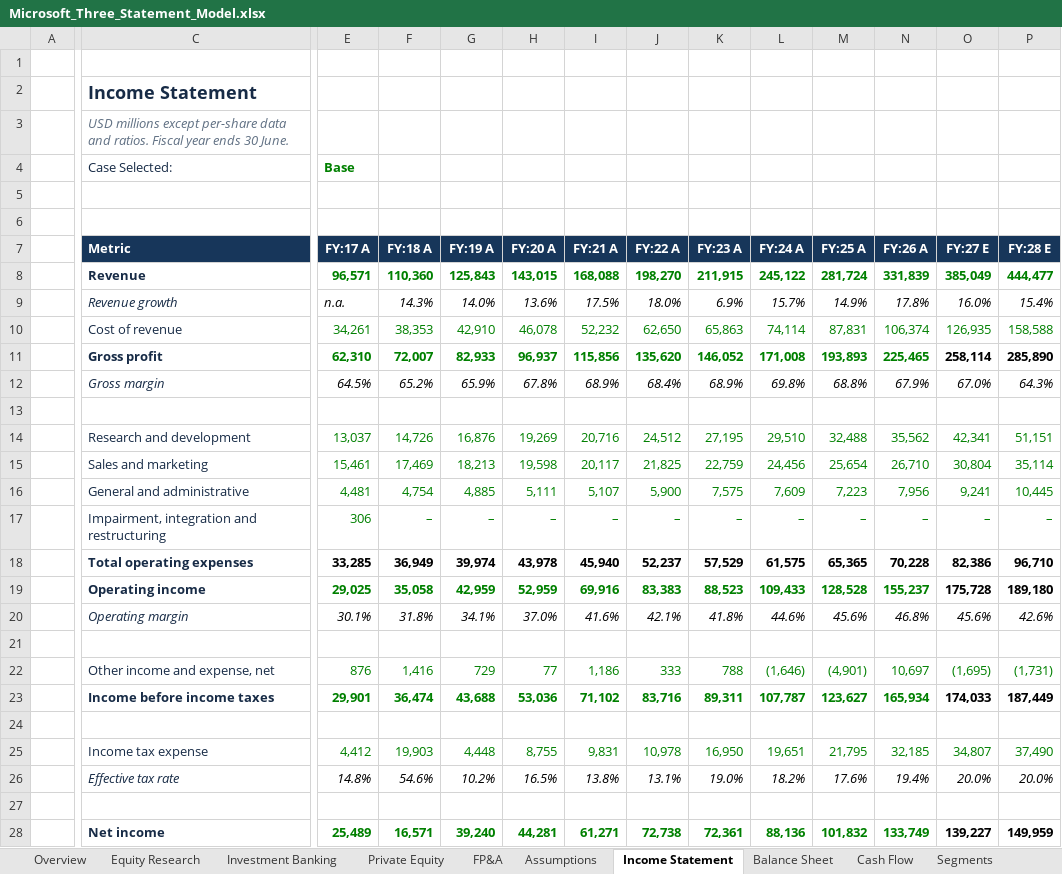
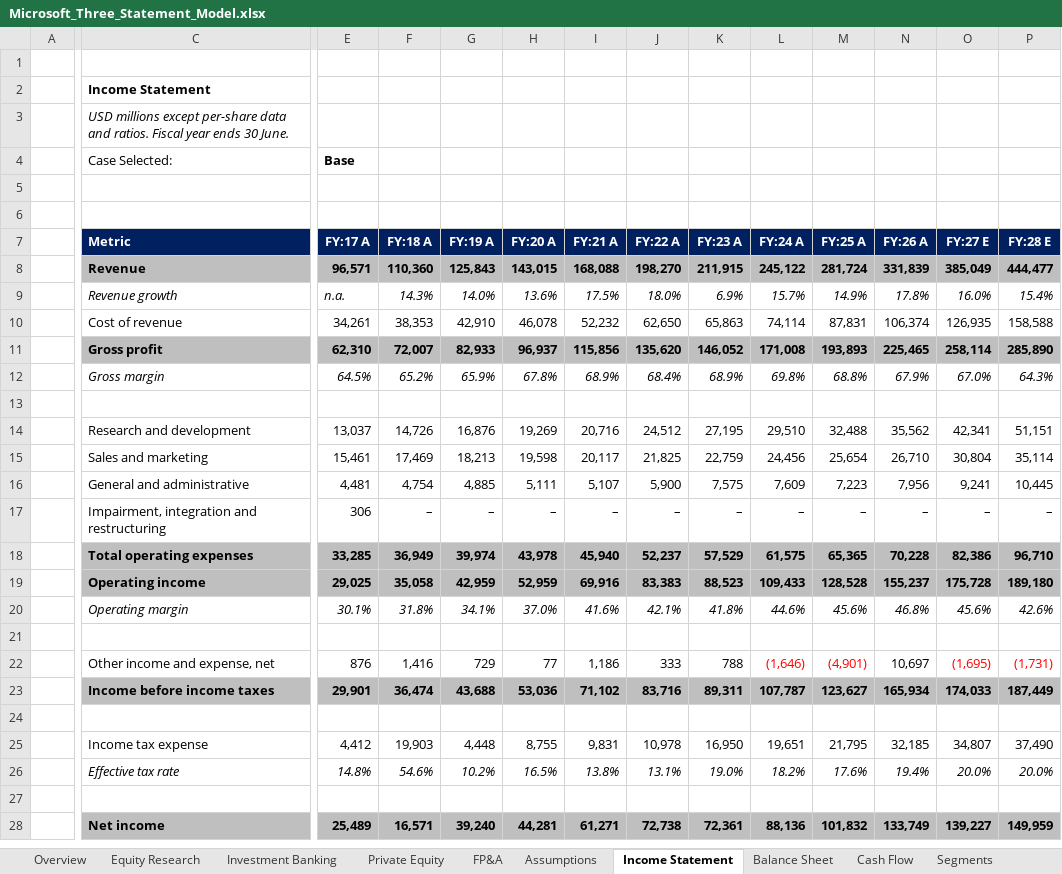
Before and after one commit to goranbrkich/Portfolio-Projects, an Excel workbook: projects/03_microsoft_three_statement/deliverables/Microsoft_Three_Statement_Model.xlsx, sheet Income Statement, drawn as a sheet; only a part is shown, gaps mark what is left out; values as stored, in another font and other column widths than the file's, no borders; charts and pictures not drawn; the diff covers the shown part only; the diff names each change by its address in the sheet, - before the commit and + after, or states it on an @@ line.

```diff
--- a/projects/03_microsoft_three_statement/deliverables/Microsoft_Three_Statement_Model.xlsx (sheet Income Statement)
+++ b/projects/03_microsoft_three_statement/deliverables/Microsoft_Three_Statement_Model.xlsx (sheet Income Statement)
-C2 text colour: #172B46
+C2 text colour: black, text size: smaller
-C3 text colour: #607083
+C3 text colour: black
-C4 text colour: #172B46
+C4 text colour: black
-E4 text colour: #008000
+E4 text colour: black
-C8:P8 fill: none
+C8:P8 fill: #BFBFBF
-C8:C12 text colour: #172B46
+C8:C12 text colour: black
-E8:P8 text colour: #008000
+E8:P8 text colour: black
-E10:P10 text colour: #008000
+E10:P10 text colour: black
-C11:P11 fill: none
+C11:P11 fill: #BFBFBF
-E11:N11 text colour: #008000
+E11:N11 text colour: black
-C14:C20 text colour: #172B46
+C14:C20 text colour: black
-E14:P17 text colour: #008000
+E14:P17 text colour: black
-C18:P19 fill: none
+C18:P19 fill: #BFBFBF
-E19:N19 text colour: #008000
+E19:N19 text colour: black
-C22:C23 text colour: #172B46
+C22:C23 text colour: black
-E22:K22 text colour: #008000
+E22:K22 text colour: black
-L22:M22 text colour: #008000
+L22:M22 text colour: #FF0000
-N22 text colour: #008000
+N22 text colour: black
-O22:P22 text colour: #008000
+O22:P22 text colour: #FF0000
-C23:P23 fill: none
+C23:P23 fill: #BFBFBF
-E23:N23 text colour: #008000
+E23:N23 text colour: black
-C25:C26 text colour: #172B46
+C25:C26 text colour: black
-E25:P25 text colour: #008000
+E25:P25 text colour: black
-C28:P28 fill: none
+C28:P28 fill: #BFBFBF
-C28 text colour: #172B46
+C28 text colour: black
-E28:N28 text colour: #008000
+E28:N28 text colour: black
```
Also changed, not shown: cell formats elsewhere in this sheet, sheet Assumptions, sheet Debt and Leases, sheet Cash Flow, sheet Balance Sheet, sheet Tax and Equity, sheet Working Capital, 14 more sheets, charts or pictures, 5 other files.
